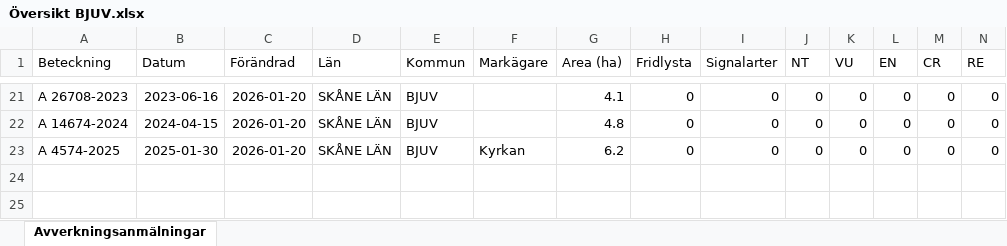
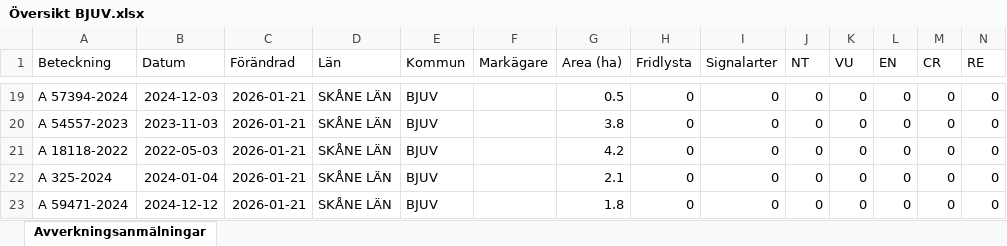
Before and after one commit to klasma/Logging_1260, an Excel workbook: Översikt BJUV.xlsx, sheet Avverkningsanmälningar, drawn as a sheet; only a part is shown, gaps mark what is left out; values as stored, in another font and other column widths than the file's, no borders; addresses are those after the commit; rows hold the shown columns only; the diff covers the shown part only; the diff names each change by its address in the sheet, - before the commit and + after, or states it on an @@ line.

```diff
--- a/Översikt BJUV.xlsx (sheet Avverkningsanmälningar)
+++ b/Översikt BJUV.xlsx (sheet Avverkningsanmälningar)
-A19 (Beteckning): A 26708-2023
+A19 (Beteckning): A 57394-2024
-B19 (Datum): 2023-06-16
+B19 (Datum): 2024-12-03
-C19 (Förändrad): 2026-01-20
+C19 (Förändrad): 2026-01-21
-G19 (Area (ha)): 4.1
+G19 (Area (ha)): 0.5
+row 20: A 54557-2023 | 2023-11-03 | 2026-01-21 | SKÅNE LÄN | BJUV |  | 3.8 | 0 | 0 | 0 | 0 | 0 | 0 | 0
+row 21: A 18118-2022 | 2022-05-03 | 2026-01-21 | SKÅNE LÄN | BJUV |  | 4.2 | 0 | 0 | 0 | 0 | 0 | 0 | 0
-A22 (Beteckning): A 14674-2024
+A22 (Beteckning): A 325-2024
-B22 (Datum): 2024-04-15
+B22 (Datum): 2024-01-04
-C22:C23 (Förändrad): 2026-01-20
+C22:C23 (Förändrad): 2026-01-21
-G22 (Area (ha)): 4.8
+G22 (Area (ha)): 2.1
-A23 (Beteckning): A 4574-2025
+A23 (Beteckning): A 59471-2024
-B23 (Datum): 2025-01-30
+B23 (Datum): 2024-12-12
-F23 (Markägare): Kyrkan
+F23 (Markägare): (empty)
-G23 (Area (ha)): 6.2
+G23 (Area (ha)): 1.8
```
Also changed, not shown: 1 added row, 3 removed rows and 40 edited cells elsewhere in this sheet, artfynd/A 50759-2025 artfynd.xlsx, artfynd/A 59876-2025 artfynd.xlsx, 13 other files.
